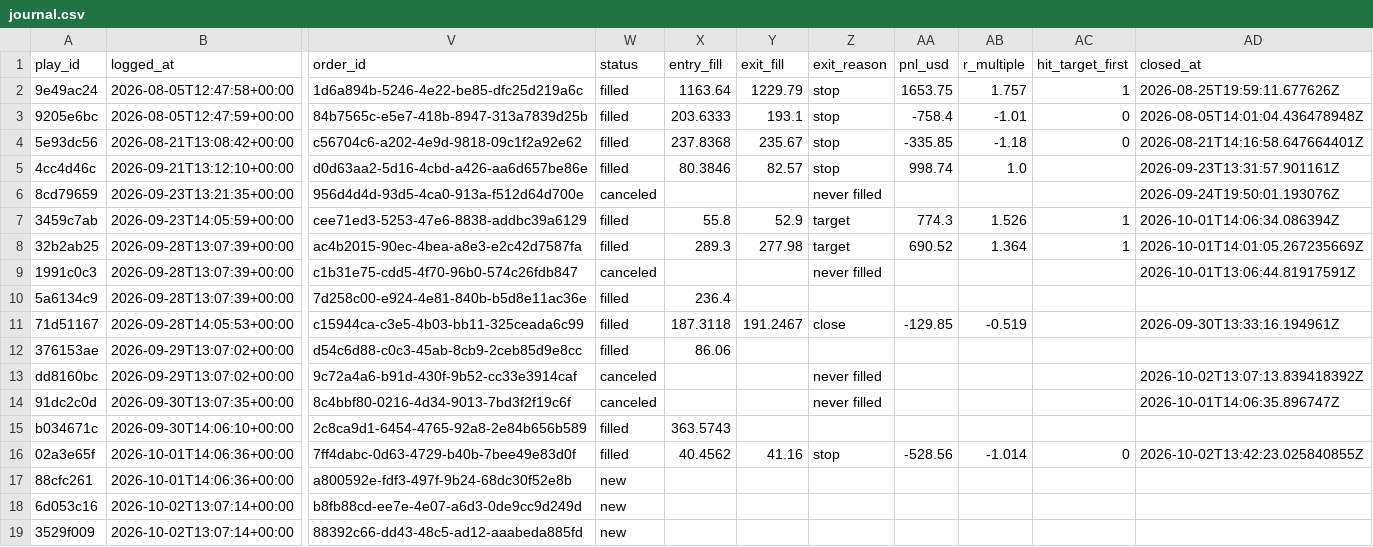
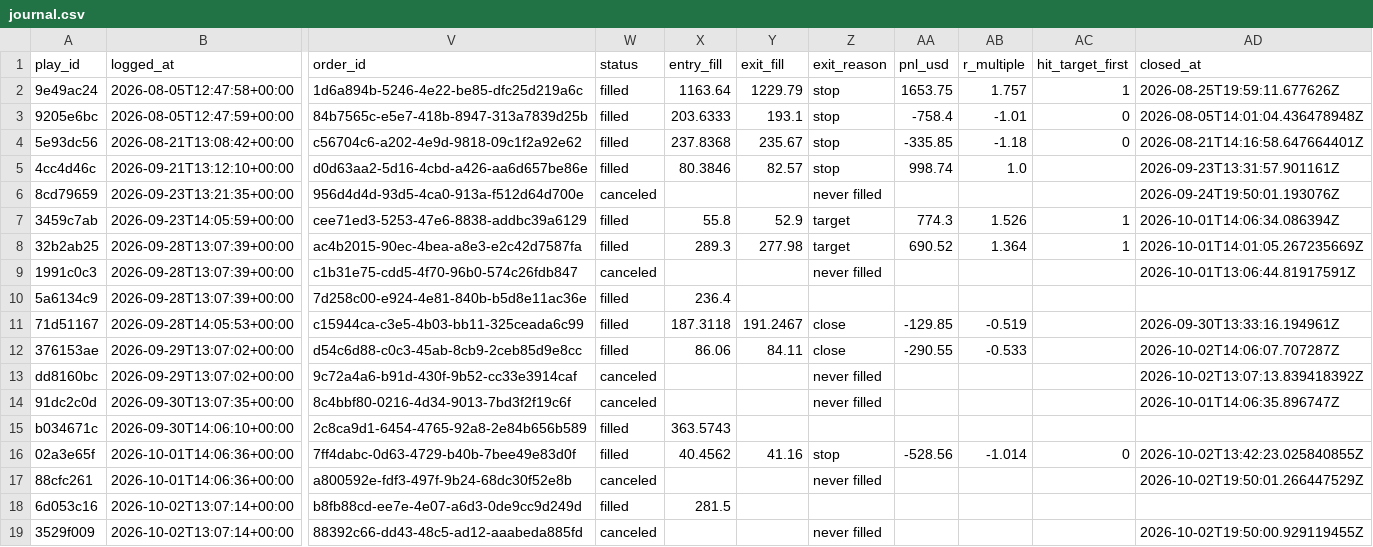
Before and after one commit to ConnorHampstead/claude-portfolio, a CSV file: journal.csv, drawn as a sheet; only a part is shown, gaps mark what is left out; the diff names each change by its address in the sheet, - before the commit and + after, or states it on an @@ line.

```diff
--- a/journal.csv
+++ b/journal.csv
-Y12 (exit_fill): (empty)
+Y12 (exit_fill): 84.11
-Z12 (exit_reason): (empty)
+Z12 (exit_reason): close
-AA12 (pnl_usd): (empty)
+AA12 (pnl_usd): -290.55
-AB12 (r_multiple): (empty)
+AB12 (r_multiple): -0.533
-AD12 (closed_at): (empty)
+AD12 (closed_at): 2026-10-02T14:06:07.707287Z
-W17 (status): new
+W17 (status): canceled
-Z17 (exit_reason): (empty)
+Z17 (exit_reason): never filled
-AD17 (closed_at): (empty)
+AD17 (closed_at): 2026-10-02T19:50:01.266447529Z
-W18 (status): new
+W18 (status): filled
-X18 (entry_fill): (empty)
+X18 (entry_fill): 281.5
-W19 (status): new
+W19 (status): canceled
-Z19 (exit_reason): (empty)
+Z19 (exit_reason): never filled
-AD19 (closed_at): (empty)
+AD19 (closed_at): 2026-10-02T19:50:00.929119455Z
```
Also changed, not shown: 1 other file.
